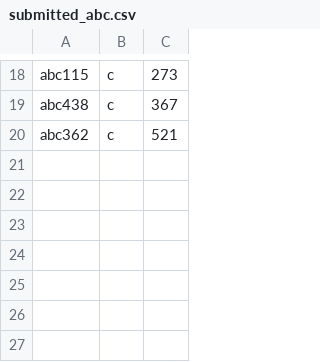
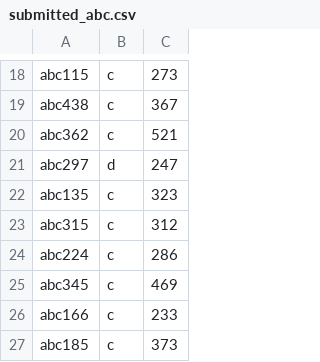
Before and after one commit to yaburin1/.setup, a CSV file: atcoder/submitted_abc.csv, drawn as a sheet; only a part is shown, gaps mark what is left out; the diff names each change by its address in the sheet, - before the commit and + after, or states it on an @@ line.

```diff
--- a/atcoder/submitted_abc.csv
+++ b/atcoder/submitted_abc.csv
+row 21: abc297 | d | 247
+row 22: abc135 | c | 323
+row 23: abc315 | c | 312
+row 24: abc224 | c | 286
+row 25: abc345 | c | 469
+row 26: abc166 | c | 233
+row 27: abc185 | c | 373
```
Also changed, not shown: 10 other files.
